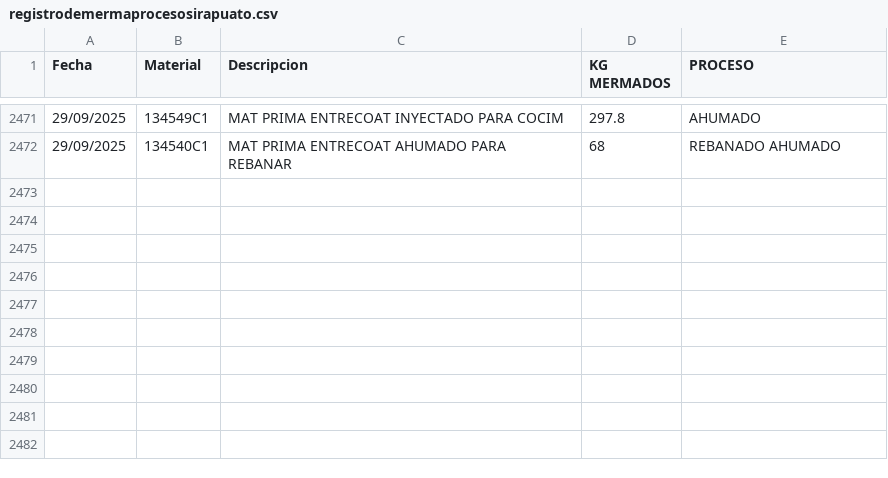
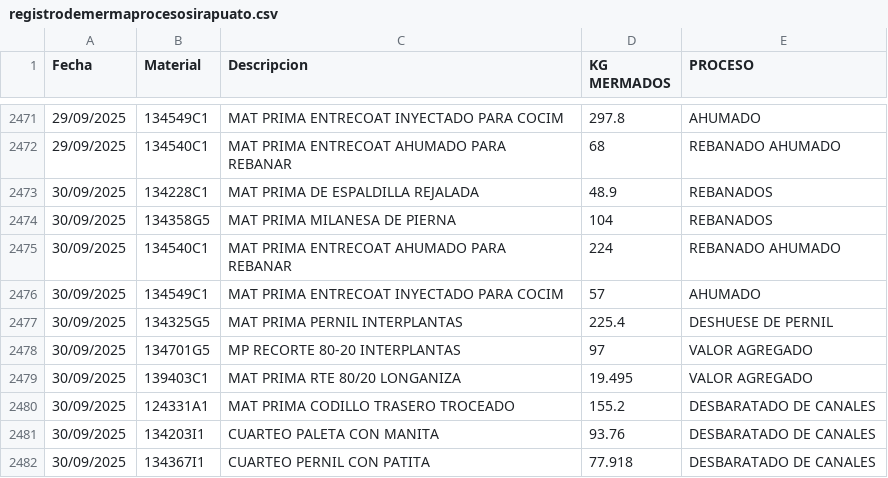
Before and after one commit to rosaliolh/basedatos, a CSV file: registrodemermaprocesosirapuato.csv, drawn as a sheet; only a part is shown, gaps mark what is left out.

Commit message:
Update registrodemermaprocesosirapuato.csv

```diff
--- a/registrodemermaprocesosirapuato.csv
+++ b/registrodemermaprocesosirapuato.csv
@@ -2472 +2472,11 @@ Fecha,Material,Descripcion,KG MERMADOS,PROCESO
 29/09/2025,134540C1,MAT PRIMA ENTRECOAT AHUMADO PARA REBANAR,68,REBANADO AHUMADO
+30/09/2025,134228C1,MAT PRIMA DE ESPALDILLA REJALADA,48.9,REBANADOS
+30/09/2025,134358G5,MAT PRIMA MILANESA DE PIERNA,104,REBANADOS
+30/09/2025,134540C1,MAT PRIMA ENTRECOAT AHUMADO PARA REBANAR,224,REBANADO AHUMADO
+30/09/2025,134549C1,MAT PRIMA ENTRECOAT INYECTADO PARA COCIM,57,AHUMADO
+30/09/2025,134325G5,MAT PRIMA PERNIL INTERPLANTAS,225.4,DESHUESE DE PERNIL
+30/09/2025,134701G5,MP RECORTE 80-20 INTERPLANTAS,97,VALOR AGREGADO
+30/09/2025,139403C1,MAT PRIMA RTE 80/20 LONGANIZA,19.495,VALOR AGREGADO
+30/09/2025,124331A1,MAT PRIMA CODILLO TRASERO TROCEADO,155.2,DESBARATADO DE CANALES
+30/09/2025,134203I1,CUARTEO PALETA CON MANITA,93.76,DESBARATADO DE CANALES
+30/09/2025,134367I1,CUARTEO PERNIL CON PATITA,77.918,DESBARATADO DE CANALES
```
